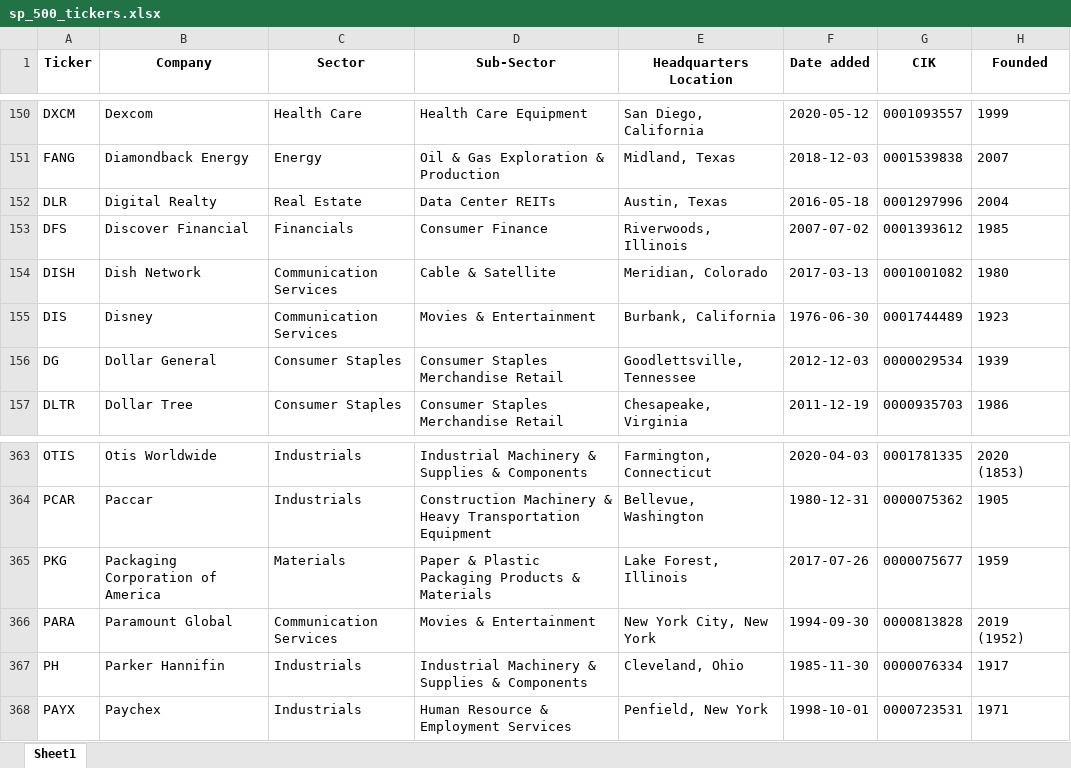
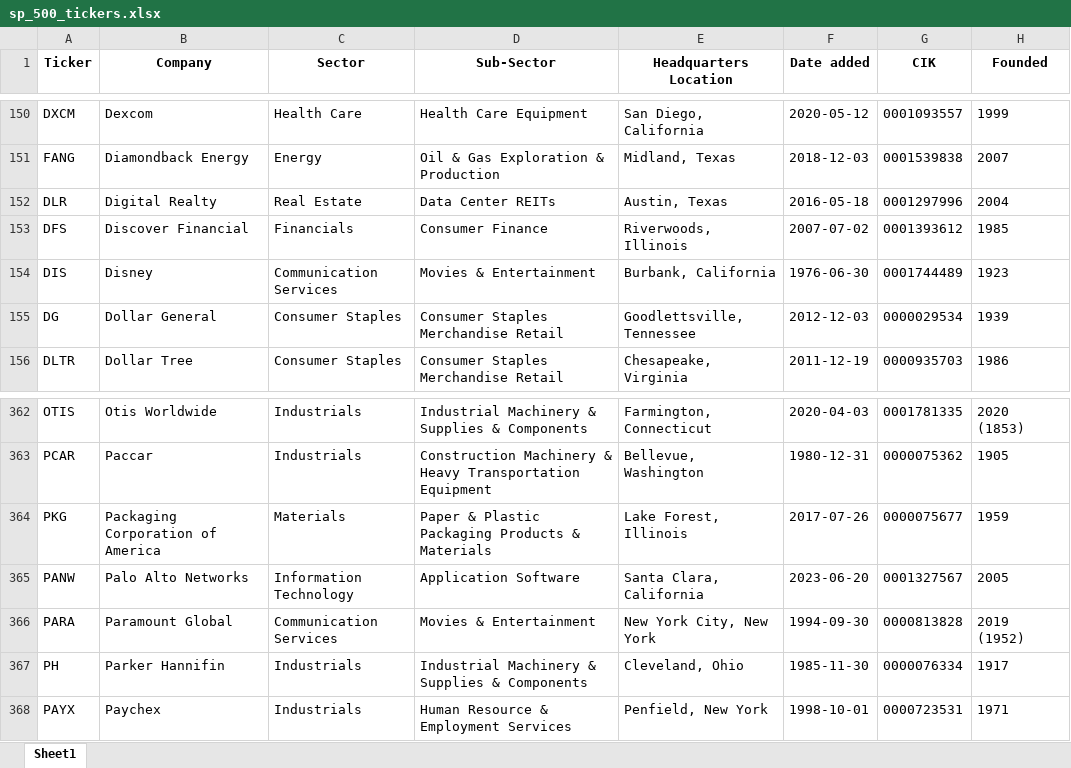
Before and after one commit to maxruffo/XLSX_Data_Stock_Crypto_Data, an Excel workbook: data/stocks/~index_ticker_list/usa/sp_500_tickers.xlsx, sheet Sheet1, drawn as a sheet; only a part is shown, gaps mark what is left out; values as stored, in another font and other column widths than the file's, no borders; removed rows and columns are numbered as before the commit, all else as after; the diff names each change by its address in the sheet, - before the commit and + after, or states it on an @@ line.

```diff
--- a/data/stocks/~index_ticker_list/usa/sp_500_tickers.xlsx (sheet Sheet1)
+++ b/data/stocks/~index_ticker_list/usa/sp_500_tickers.xlsx (sheet Sheet1)
-row 154: DISH | Dish Network | Communication Services | Cable & Satellite | Meridian, Colorado | 2017-03-13 | 0001001082 | 1980
+row 365: PANW | Palo Alto Networks | Information Technology | Application Software | Santa Clara, California | 2023-06-20 | 0001327567 | 2005
```
Also changed, not shown: data/stocks/~index_ticker_list/europe/cac_40_tickers.xlsx, data/stocks/~index_ticker_list/europe/dax_tickers.xlsx, 4 other files.
